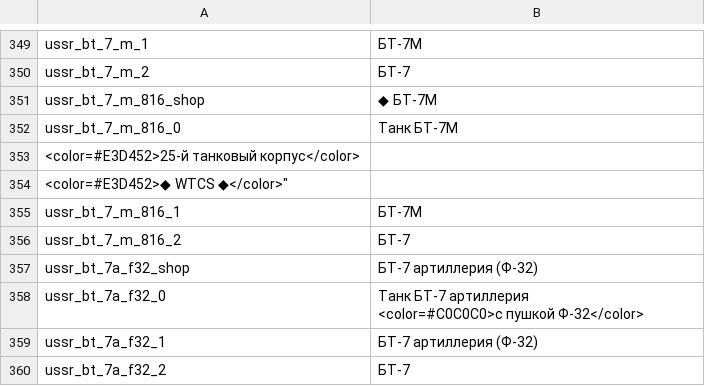
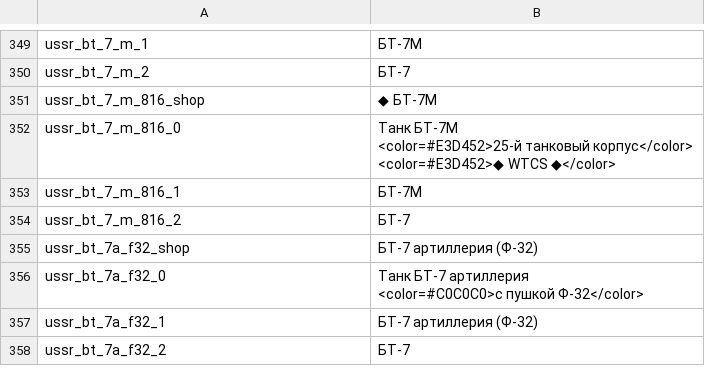
Before and after one commit to kleinerPanzer/WT-Custom-Localization, a CSV file: MOD_units_russia_ussr_army.csv, drawn as a sheet; only a part is shown, gaps mark what is left out; ↵ is a line break in a cell; the diff names each change by its address in the sheet, - before the commit and + after, or states it on an @@ line.

```diff
--- a/MOD_units_russia_ussr_army.csv
+++ b/MOD_units_russia_ussr_army.csv
-B352: Танк БТ-7М
+B352: Танк БТ-7М ↵ <color=#E3D452>25-й танковый корпус</color> ↵ <color=#E3D452>◆ WTCS ◆</color>
-row 353: <color=#E3D452>25-й танковый корпус</color>
-row 354: <color=#E3D452>◆ WTCS ◆</color>"
```
Also changed, not shown: MOD_attachables.csv, MOD_modifcations.csv, 4 other files.
